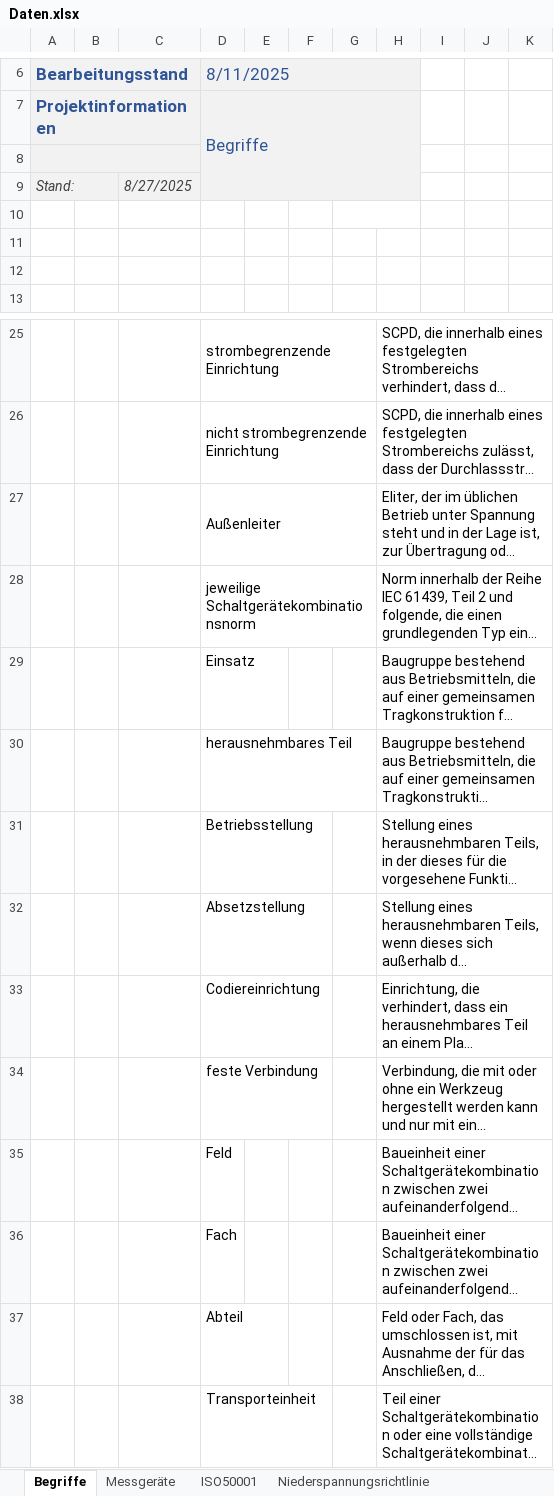
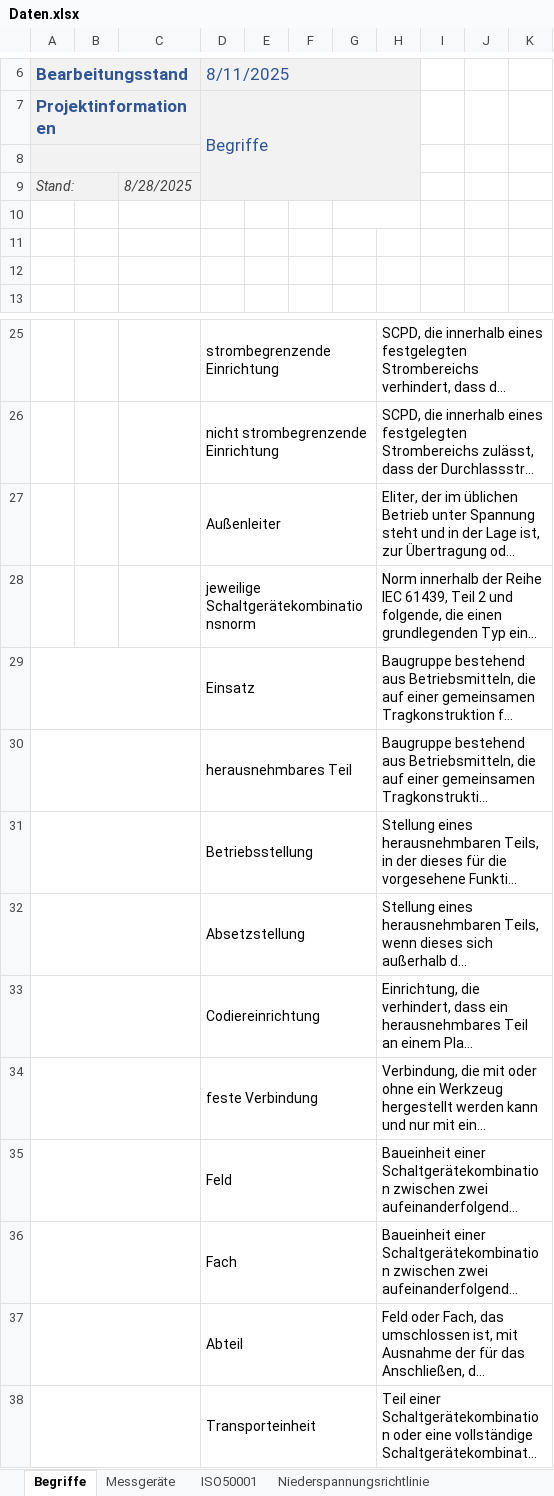
Before and after one commit to Helge-Steinhorst/ISO50001WebBrowser, an Excel workbook: Daten.xlsx, sheet Begriffe, drawn as a sheet; only a part is shown, gaps mark what is left out; long unchanged cells end in …; values as stored, in another font and other column widths than the file's, no borders; conditional formats not drawn; the diff covers the shown part only; the diff names each change by its address in the sheet, - before the commit and + after, or states it on an @@ line.

```diff
--- a/Daten.xlsx (sheet Begriffe)
+++ b/Daten.xlsx (sheet Begriffe)
-C9: 8/27/2025
+C9: 8/28/2025
+A29:C29 merged
+D29:G29 merged
+H29:K29 merged
+A30:C30 merged
+D30:G30 merged
+H30:K30 merged
+A31:C31 merged
+D31:G31 merged
+H31:K31 merged
+A32:C32 merged
+D32:G32 merged
+H32:K32 merged
+A33:C33 merged
+D33:G33 merged
+H33:K33 merged
+A34:C34 merged
+D34:G34 merged
+H34:K34 merged
+A35:C35 merged
+D35:G35 merged
+H35:K35 merged
+A36:C36 merged
+D36:G36 merged
+H36:K36 merged
+A37:C37 merged
+D37:G37 merged
+H37:K37 merged
+A38:C38 merged
+D38:G38 merged
+H38:K38 merged
```
Also changed, not shown: merged cells elsewhere in this sheet, sheet Messgeräte, sheet ISO50001, sheet Niederspannungsrichtlinie, sheet Fragestellungen, 3 other files.
